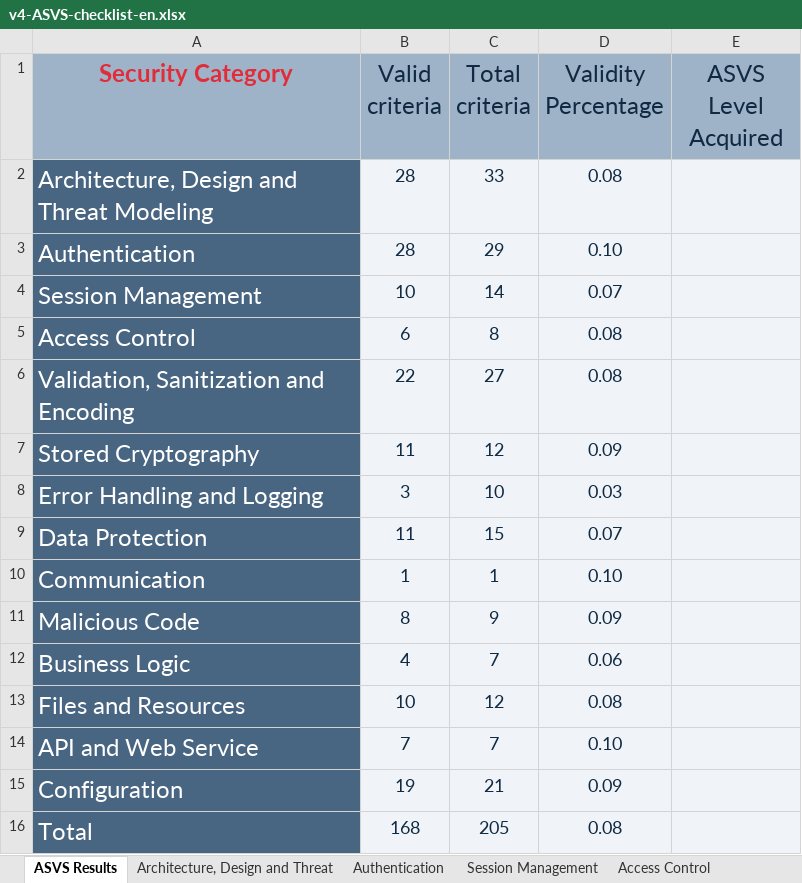
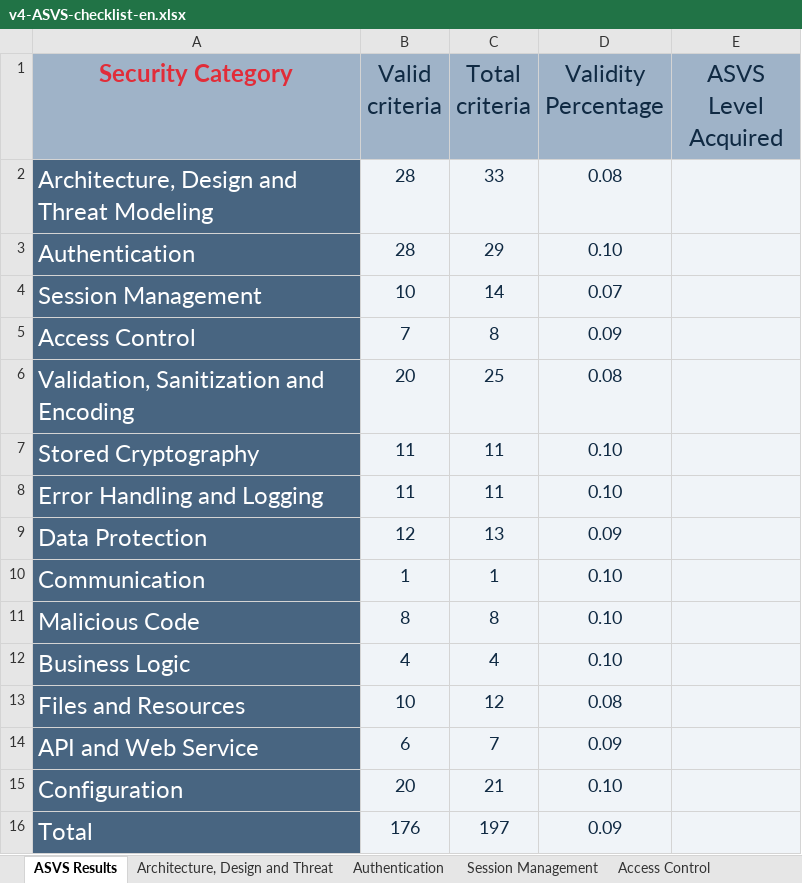
Before and after one commit to MiguelFerreira18/desofs2024_m1b_2, an Excel workbook: Deliverables/v4-ASVS-checklist-en.xlsx, sheet ASVS Results, drawn as a sheet; values as stored, in another font and other column widths than the file's, no borders; charts and pictures not drawn; the diff names each change by its address in the sheet, - before the commit and + after, or states it on an @@ line.

```diff
--- a/Deliverables/v4-ASVS-checklist-en.xlsx (sheet ASVS Results)
+++ b/Deliverables/v4-ASVS-checklist-en.xlsx (sheet ASVS Results)
-B5 (Valid criteria): 6
+B5 (Valid criteria): 7
-D5 (Validity Percentage): 0.08
+D5 (Validity Percentage): 0.09
-B6 (Valid criteria): 22
+B6 (Valid criteria): 20
-C6 (Total criteria): 27
+C6 (Total criteria): 25
-C7 (Total criteria): 12
+C7 (Total criteria): 11
-D7 (Validity Percentage): 0.09
+D7 (Validity Percentage): 0.10
-B8 (Valid criteria): 3
+B8 (Valid criteria): 11
-C8 (Total criteria): 10
+C8 (Total criteria): 11
-D8 (Validity Percentage): 0.03
+D8 (Validity Percentage): 0.10
-B9 (Valid criteria): 11
+B9 (Valid criteria): 12
-C9 (Total criteria): 15
+C9 (Total criteria): 13
-D9 (Validity Percentage): 0.07
+D9 (Validity Percentage): 0.09
-C11 (Total criteria): 9
+C11 (Total criteria): 8
-D11 (Validity Percentage): 0.09
+D11 (Validity Percentage): 0.10
-C12 (Total criteria): 7
+C12 (Total criteria): 4
-D12 (Validity Percentage): 0.06
+D12 (Validity Percentage): 0.10
-B14 (Valid criteria): 7
+B14 (Valid criteria): 6
-D14 (Validity Percentage): 0.10
+D14 (Validity Percentage): 0.09
-B15 (Valid criteria): 19
+B15 (Valid criteria): 20
-D15 (Validity Percentage): 0.09
+D15 (Validity Percentage): 0.10
-B16 (Valid criteria): 168
+B16 (Valid criteria): 176
-C16 (Total criteria): 205
+C16 (Total criteria): 197
-D16 (Validity Percentage): 0.08
+D16 (Validity Percentage): 0.09
```
Also changed, not shown: sheet Validation, Sanitization and En, sheet Authentication, sheet Error Handling and Logging, sheet Session Management, sheet Data Protection, sheet Stored Cryptography, 7 more sheets, other sheet tabs, charts or pictures.
